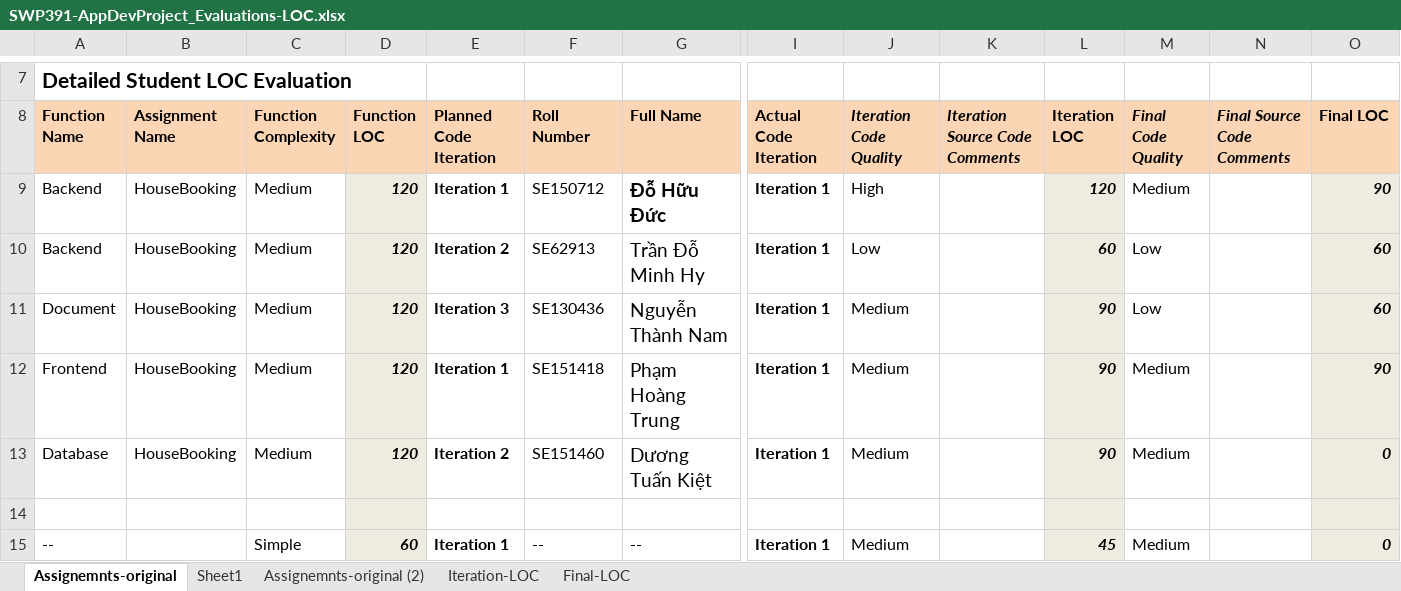
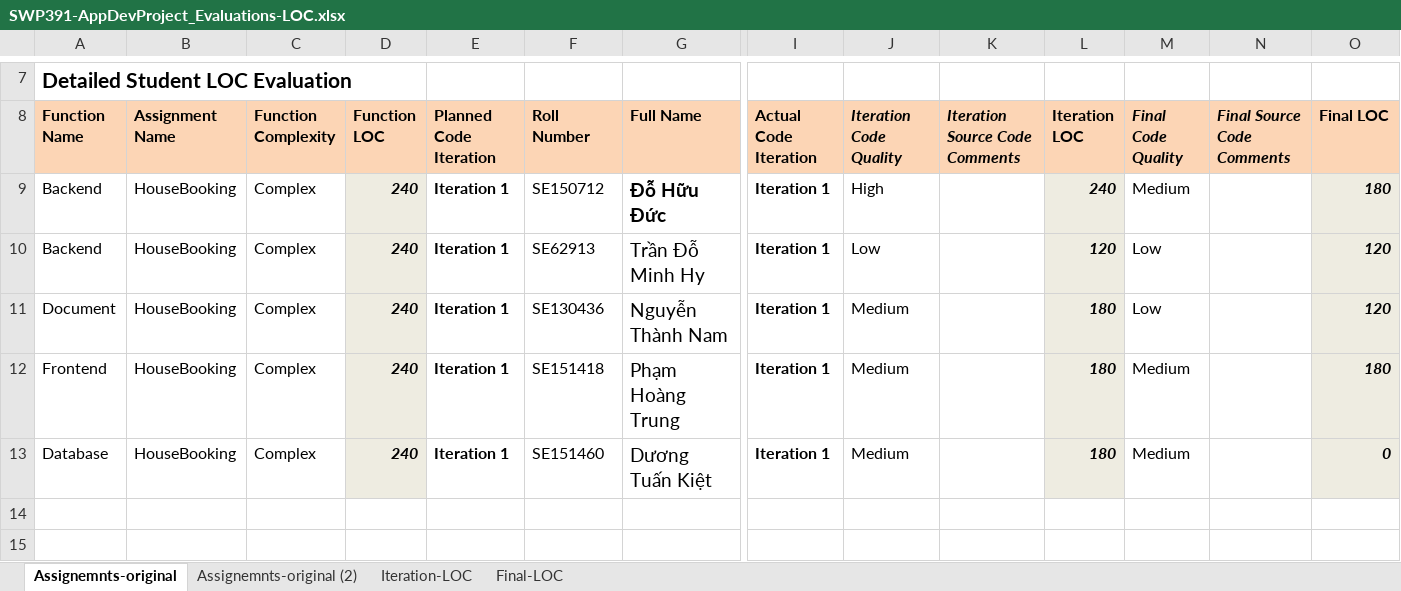
Before and after one commit to DoHuuDucSE150712/HouseBookingSystem, an Excel workbook: Document/SWP391-AppDevProject_Evaluations-LOC.xlsx, sheet Assignemnts-original, drawn as a sheet; only a part is shown, gaps mark what is left out; values as stored, in another font and other column widths than the file's, no borders; charts and pictures not drawn; rows hold the shown columns only; the diff names each change by its address in the sheet, - before the commit and + after, or states it on an @@ line.

Commit message:
Add files via upload

```diff
--- a/Document/SWP391-AppDevProject_Evaluations-LOC.xlsx (sheet Assignemnts-original)
+++ b/Document/SWP391-AppDevProject_Evaluations-LOC.xlsx (sheet Assignemnts-original)
-sheet tab: Sheet1
-C9:C13 (Function Complexity): Medium
+C9:C13 (Function Complexity): Complex
-D9:D13 (Function LOC): 120
+D9:D13 (Function LOC): 240
-L9 (Iteration LOC): 120
+L9 (Iteration LOC): 240
-O9 (Final LOC): 90
+O9 (Final LOC): 180
-E10 (Planned Code Iteration): Iteration 2
+E10 (Planned Code Iteration): Iteration 1
-L10 (Iteration LOC): 60
+L10 (Iteration LOC): 120
-O10:O11 (Final LOC): 60
+O10:O11 (Final LOC): 120
-E11 (Planned Code Iteration): Iteration 3
+E11 (Planned Code Iteration): Iteration 1
-L11:L13 (Iteration LOC): 90
+L11:L13 (Iteration LOC): 180
-O12 (Final LOC): 90
+O12 (Final LOC): 180
-E13 (Planned Code Iteration): Iteration 2
+E13 (Planned Code Iteration): Iteration 1
-row 14: (empty)
-row 15: -- |  | Simple | 60 | Iteration 1 | -- | -- | Iteration 1 | Medium |  | 45 | Medium |  | 0
```
Also changed, not shown: sheet Final-LOC, sheet Iteration-LOC.
